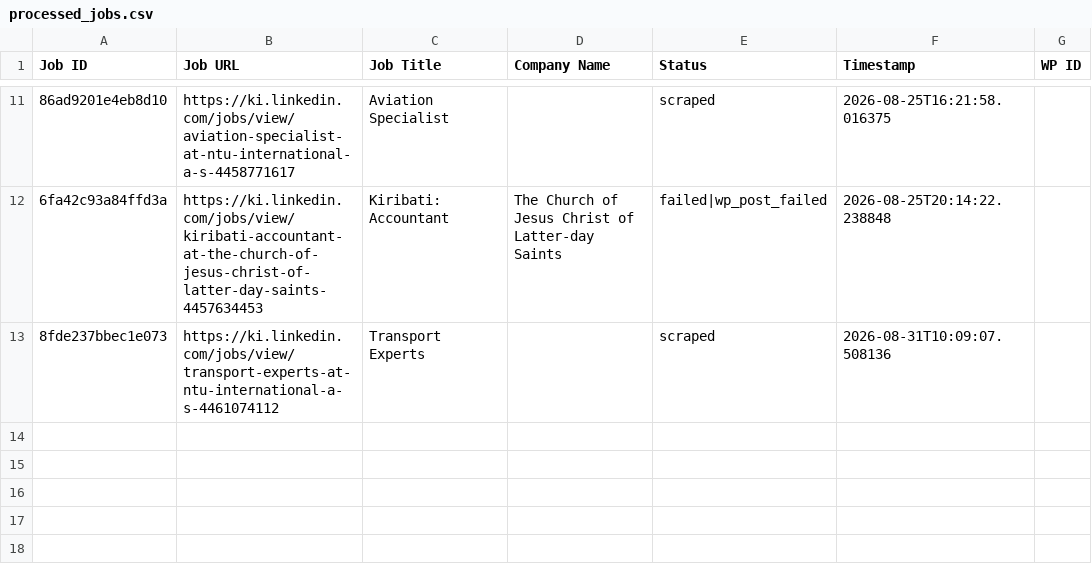
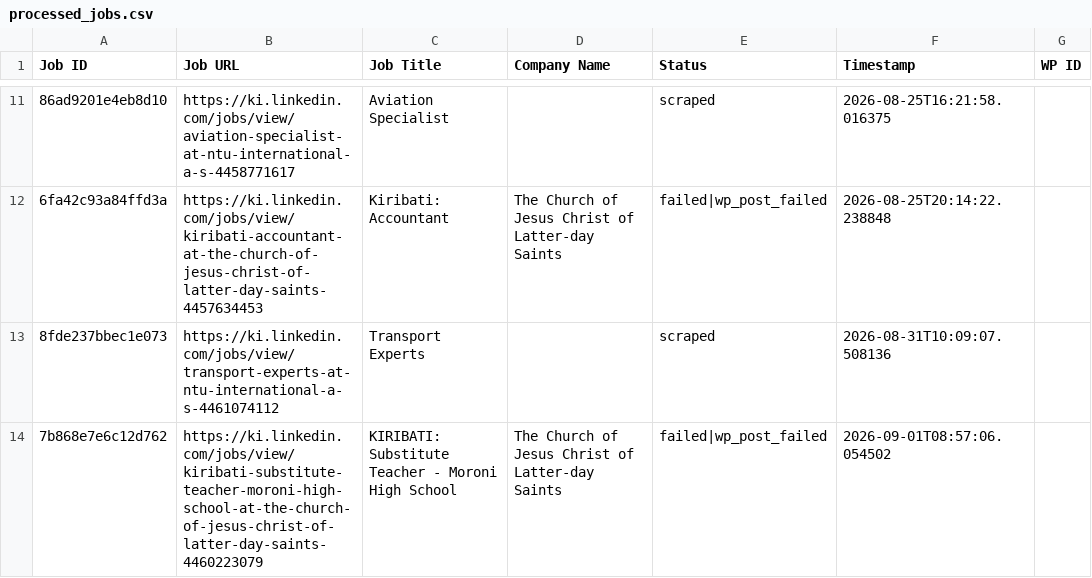
Before and after one commit to mimusdesign/ki, a CSV file: processed_jobs.csv, drawn as a sheet; only a part is shown, gaps mark what is left out; the diff names each change by its address in the sheet, - before the commit and + after, or states it on an @@ line.

```diff
--- a/processed_jobs.csv
+++ b/processed_jobs.csv
+row 14: 7b868e7e6c12d762 | https://ki.linkedin.com/jobs/view/kiribati-substitute-teacher-moroni-high-school-at-the-church-of-jesus-christ-of-latter-day-saints-4460223079 | KIRIBATI: Substitute Teacher - Moroni High School | The Church of Jesus Christ of Latter-day Saints | failed|wp_post_failed | 2026-09-01T08:57:06.054502
```
